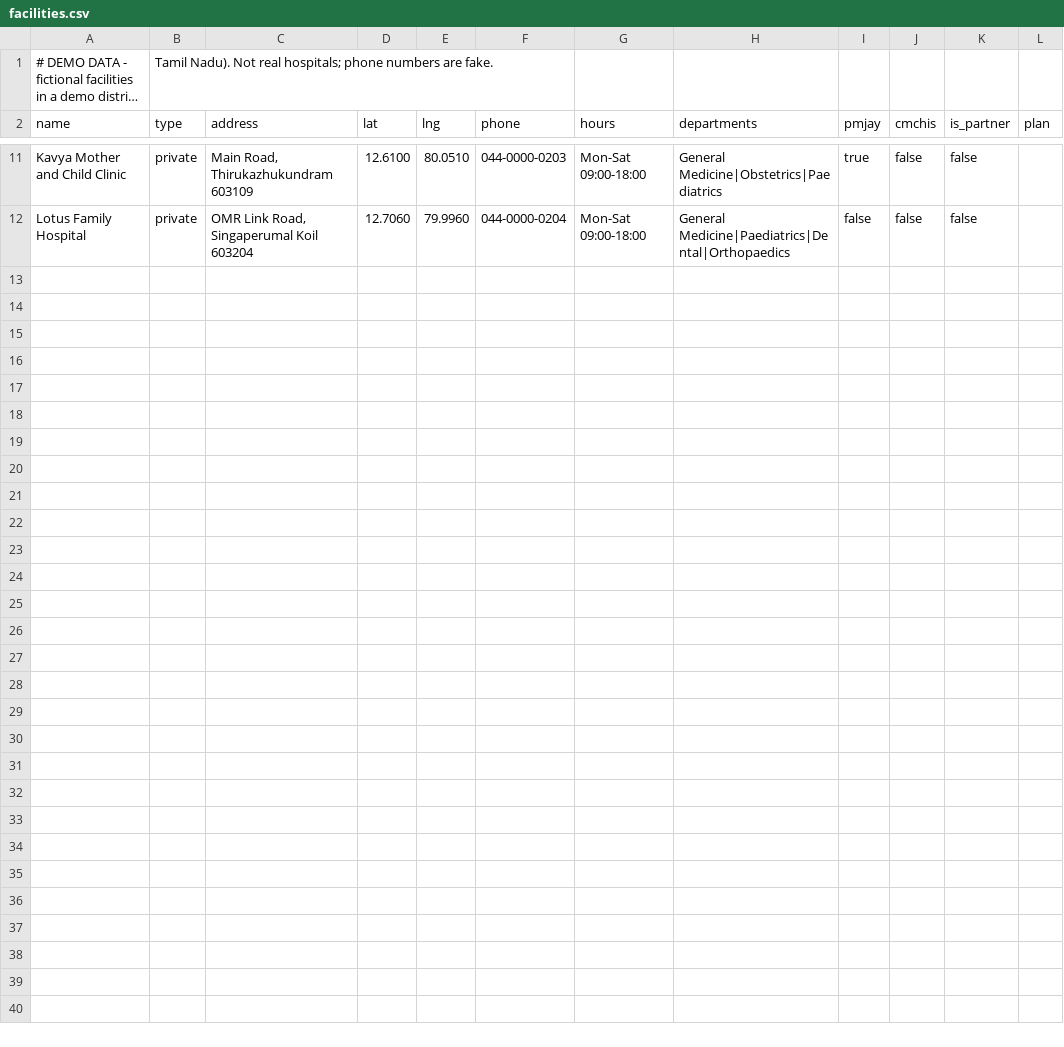
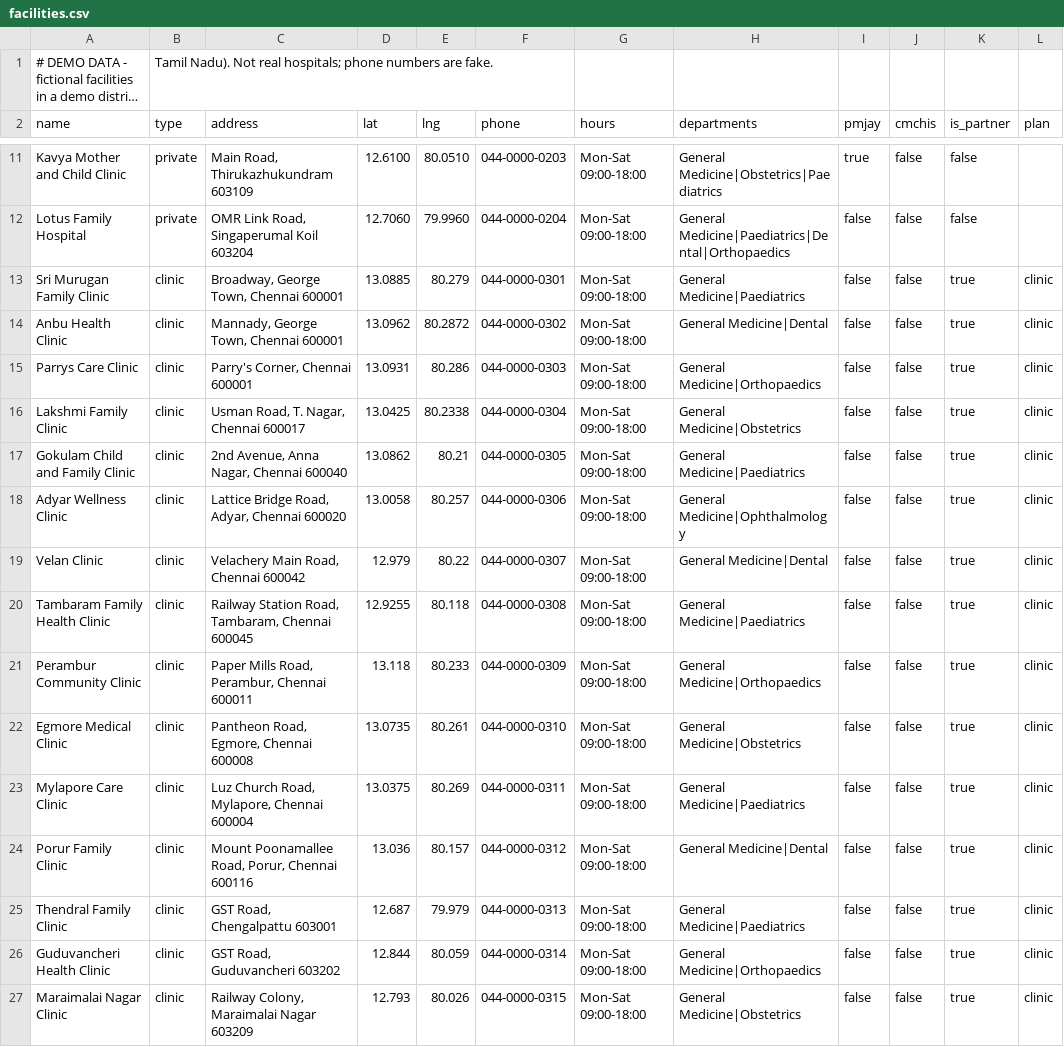
Before and after one commit to h-sane/hello-sahay, a CSV file: data/seed/facilities.csv, drawn as a sheet; only a part is shown, gaps mark what is left out; long unchanged cells end in ….

```diff
--- a/data/seed/facilities.csv
+++ b/data/seed/facilities.csv
@@ -12 +12,16 @@ Kavya Mother and Child Clinic,private,"Main Road, Thirukazhukundram 603109",12.6
 Lotus Family Hospital,private,"OMR Link Road, Singaperumal Koil 603204",12.7060,79.9960,044-0000-0204,Mon-Sat 09:00-18:00,General Medicine|Paediatrics|Dental|Orthopaedics,false,false,false,
+Sri Murugan Family Clinic,clinic,"Broadway, George Town, Chennai 600001",13.0885,80.279,044-0000-0301,Mon-Sat 09:00-18:00,General Medicine|Paediatrics,false,false,true,clinic
+Anbu Health Clinic,clinic,"Mannady, George Town, Chennai 600001",13.0962,80.2872,044-0000-0302,Mon-Sat 09:00-18:00,General Medicine|Dental,false,false,true,clinic
+Parrys Care Clinic,clinic,"Parry's Corner, Chennai 600001",13.0931,80.286,044-0000-0303,Mon-Sat 09:00-18:00,General Medicine|Orthopaedics,false,false,true,clinic
+Lakshmi Family Clinic,clinic,"Usman Road, T. Nagar, Chennai 600017",13.0425,80.2338,044-0000-0304,Mon-Sat 09:00-18:00,General Medicine|Obstetrics,false,false,true,clinic
+Gokulam Child and Family Clinic,clinic,"2nd Avenue, Anna Nagar, Chennai 600040",13.0862,80.21,044-0000-0305,Mon-Sat 09:00-18:00,General Medicine|Paediatrics,false,false,true,clinic
+Adyar Wellness Clinic,clinic,"Lattice Bridge Road, Adyar, Chennai 600020",13.0058,80.257,044-0000-0306,Mon-Sat 09:00-18:00,General Medicine|Ophthalmology,false,false,true,clinic
+Velan Clinic,clinic,"Velachery Main Road, Chennai 600042",12.979,80.22,044-0000-0307,Mon-Sat 09:00-18:00,General Medicine|Dental,false,false,true,clinic
+Tambaram Family Health Clinic,clinic,"Railway Station Road, Tambaram, Chennai 600045",12.9255,80.118,044-0000-0308,Mon-Sat 09:00-18:00,General Medicine|Paediatrics,false,false,true,clinic
+Perambur Community Clinic,clinic,"Paper Mills Road, Perambur, Chennai 600011",13.118,80.233,044-0000-0309,Mon-Sat 09:00-18:00,General Medicine|Orthopaedics,false,false,true,clinic
+Egmore Medical Clinic,clinic,"Pantheon Road, Egmore, Chennai 600008",13.0735,80.261,044-0000-0310,Mon-Sat 09:00-18:00,General Medicine|Obstetrics,false,false,true,clinic
+Mylapore Care Clinic,clinic,"Luz Church Road, Mylapore, Chennai 600004",13.0375,80.269,044-0000-0311,Mon-Sat 09:00-18:00,General Medicine|Paediatrics,false,false,true,clinic
+Porur Family Clinic,clinic,"Mount Poonamallee Road, Porur, Chennai 600116",13.036,80.157,044-0000-0312,Mon-Sat 09:00-18:00,General Medicine|Dental,false,false,true,clinic
+Thendral Family Clinic,clinic,"GST Road, Chengalpattu 603001",12.687,79.979,044-0000-0313,Mon-Sat 09:00-18:00,General Medicine|Paediatrics,false,false,true,clinic
+Guduvancheri Health Clinic,clinic,"GST Road, Guduvancheri 603202",12.844,80.059,044-0000-0314,Mon-Sat 09:00-18:00,General Medicine|Orthopaedics,false,false,true,clinic
+Maraimalai Nagar Clinic,clinic,"Railway Colony, Maraimalai Nagar 603209",12.793,80.026,044-0000-0315,Mon-Sat 09:00-18:00,General Medicine|Obstetrics,false,false,true,clinic
```
Also changed, not shown: data/seed/doctors.csv, 1 other file.
